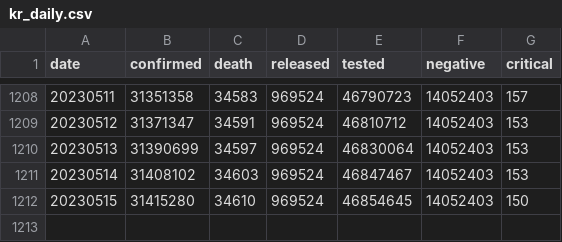
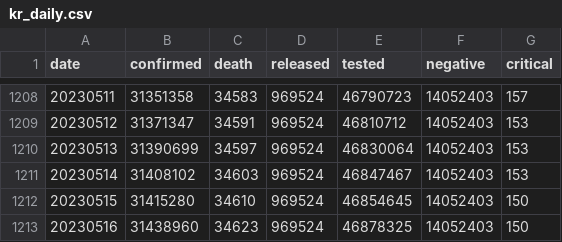
Before and after one commit to jooeungen/coronaboard_kr, a CSV file: kr_daily.csv, drawn as a sheet; only a part is shown, gaps mark what is left out.

```diff
--- a/kr_daily.csv
+++ b/kr_daily.csv
@@ -1212 +1212,2 @@ date,confirmed,death,released,tested,negative,critical
 20230515,31415280,34610,969524,46854645,14052403,150
+20230516,31438960,34623,969524,46878325,14052403,150
```
Also changed, not shown: kr_regional_daily.csv.
